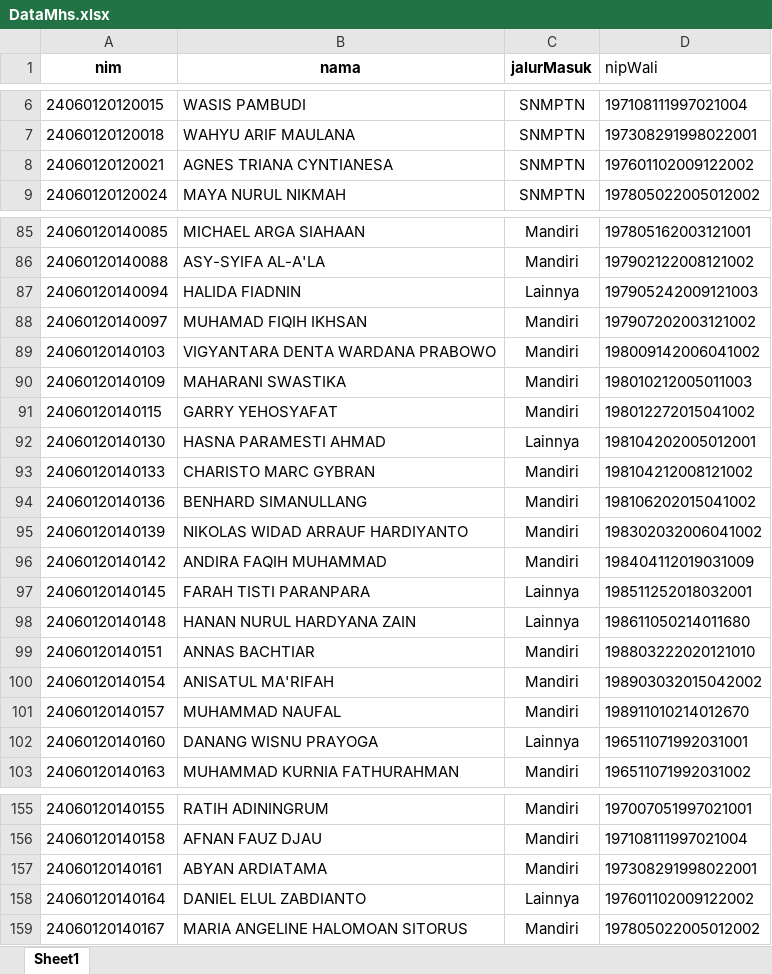
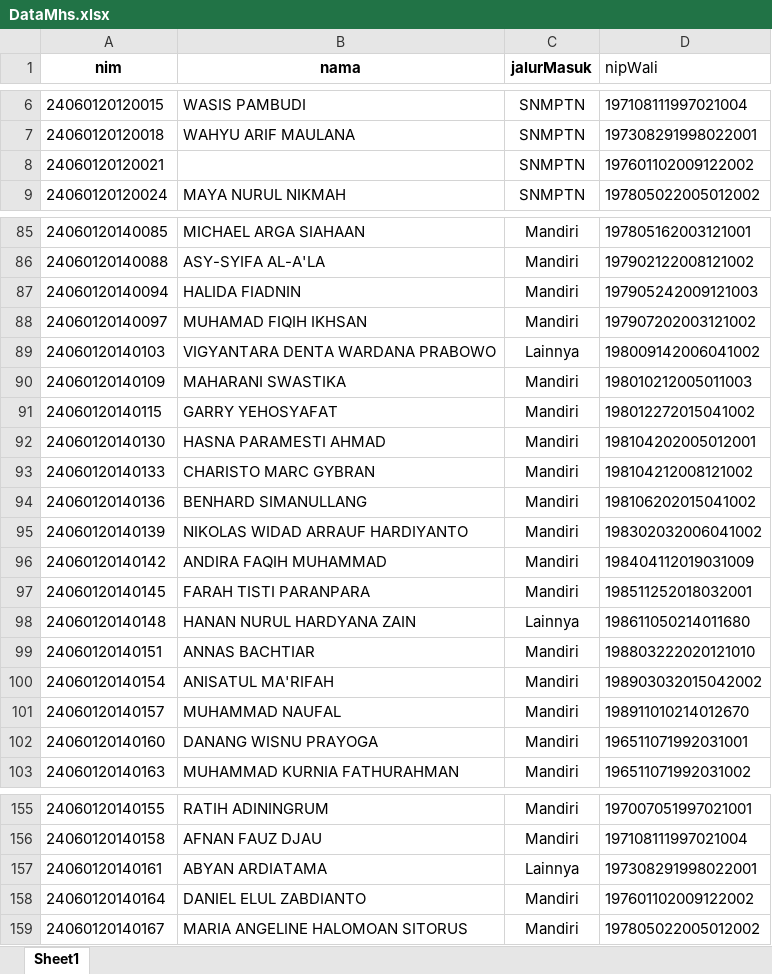
Before and after one commit to PPL22/PPL_BE_C_2022_1, an Excel workbook: public/documents/data-mhs/DataMhs.xlsx, sheet Sheet1, drawn as a sheet; only a part is shown, gaps mark what is left out; values as stored, in another font and other column widths than the file's, no borders; table styles not drawn; the diff covers the shown part only; the diff names each change by its address in the sheet, - before the commit and + after, or states it on an @@ line.

```diff
--- a/public/documents/data-mhs/DataMhs.xlsx (sheet Sheet1)
+++ b/public/documents/data-mhs/DataMhs.xlsx (sheet Sheet1)
-B8 (nama): AGNES TRIANA CYNTIANESA
+B8 (nama): (empty)
-C87 (jalurMasuk): Lainnya
+C87 (jalurMasuk): Mandiri
-C89 (jalurMasuk): Mandiri
+C89 (jalurMasuk): Lainnya
-C92 (jalurMasuk): Lainnya
+C92 (jalurMasuk): Mandiri
-C97 (jalurMasuk): Lainnya
+C97 (jalurMasuk): Mandiri
-C102 (jalurMasuk): Lainnya
+C102 (jalurMasuk): Mandiri
-C157 (jalurMasuk): Mandiri
+C157 (jalurMasuk): Lainnya
-C158 (jalurMasuk): Lainnya
+C158 (jalurMasuk): Mandiri
```
Also changed, not shown: 16 edited cells elsewhere in this sheet, 7 other files.
